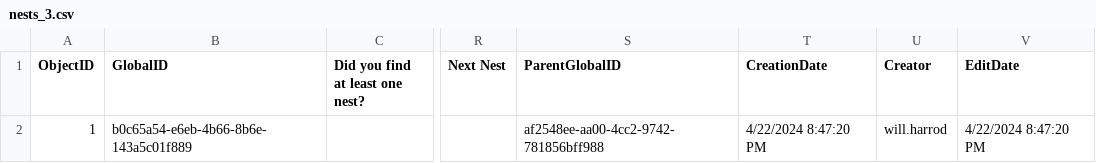
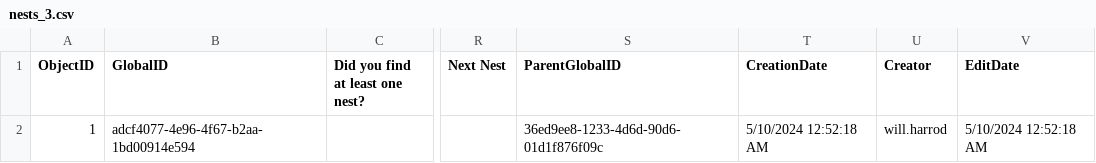
Before and after one commit to harrodw/Sagebrush_Songbirds_Code, a CSV file: Data/Inputs/2024_Surveys/Downloads/nests_3.csv, drawn as a sheet; only a part is shown, gaps mark what is left out; the diff names each change by its address in the sheet, - before the commit and + after, or states it on an @@ line.

```diff
--- a/Data/Inputs/2024_Surveys/Downloads/nests_3.csv
+++ b/Data/Inputs/2024_Surveys/Downloads/nests_3.csv
-B2 (GlobalID): b0c65a54-e6eb-4b66-8b6e-143a5c01f889
+B2 (GlobalID): adcf4077-4e96-4f67-b2aa-1bd00914e594
-S2 (ParentGlobalID): af2548ee-aa00-4cc2-9742-781856bff988
+S2 (ParentGlobalID): 36ed9ee8-1233-4d6d-90d6-01d1f876f09c
-T2 (CreationDate): 4/22/2024 8:47:20 PM
+T2 (CreationDate): 5/10/2024 12:52:18 AM
-V2 (EditDate): 4/22/2024 8:47:20 PM
+V2 (EditDate): 5/10/2024 12:52:18 AM
```
Also changed, not shown: Data/Inputs/2024_Surveys/Downloads/incidental_observations_2.csv, Data/Inputs/2024_Surveys/Downloads/survey_0.csv, 41 other files.
